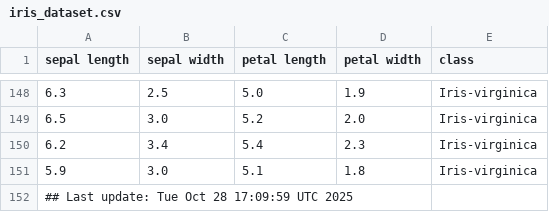
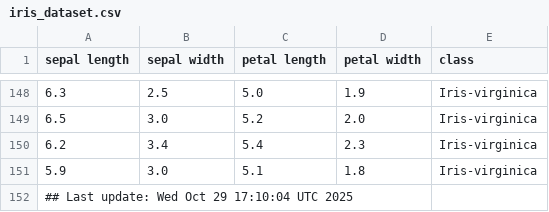
Before and after one commit to btmonier/misc_r_scripts, a CSV file: data/iris_dataset.csv, drawn as a sheet; only a part is shown, gaps mark what is left out.

Commit message:
GitHub Actions test

```diff
--- a/data/iris_dataset.csv
+++ b/data/iris_dataset.csv
@@ -151,2 +151,2 @@ sepal length,sepal width,petal length,petal width,class
 5.9,3.0,5.1,1.8,Iris-virginica
-## Last update: Tue Oct 28 17:09:59 UTC 2025
+## Last update: Wed Oct 29 17:10:04 UTC 2025
```
